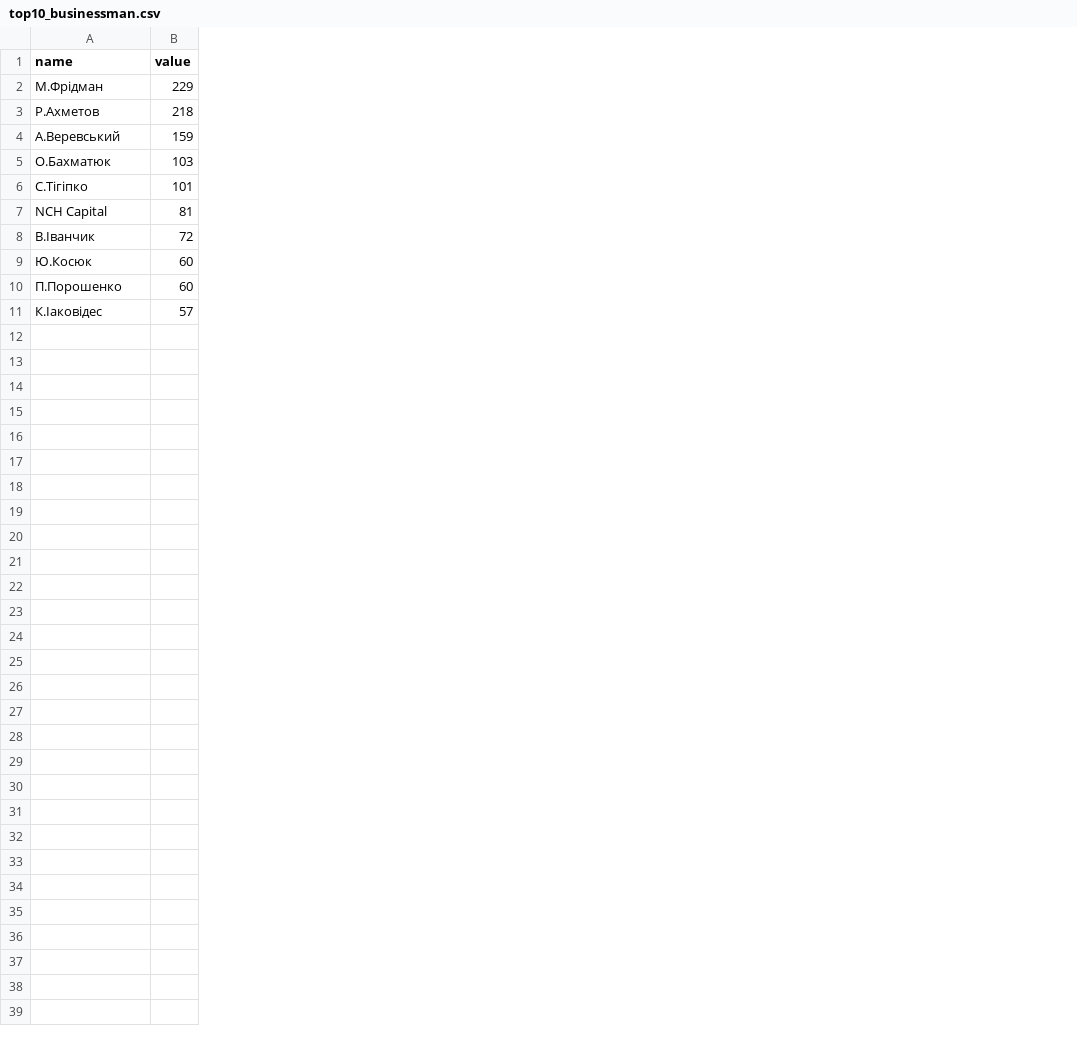
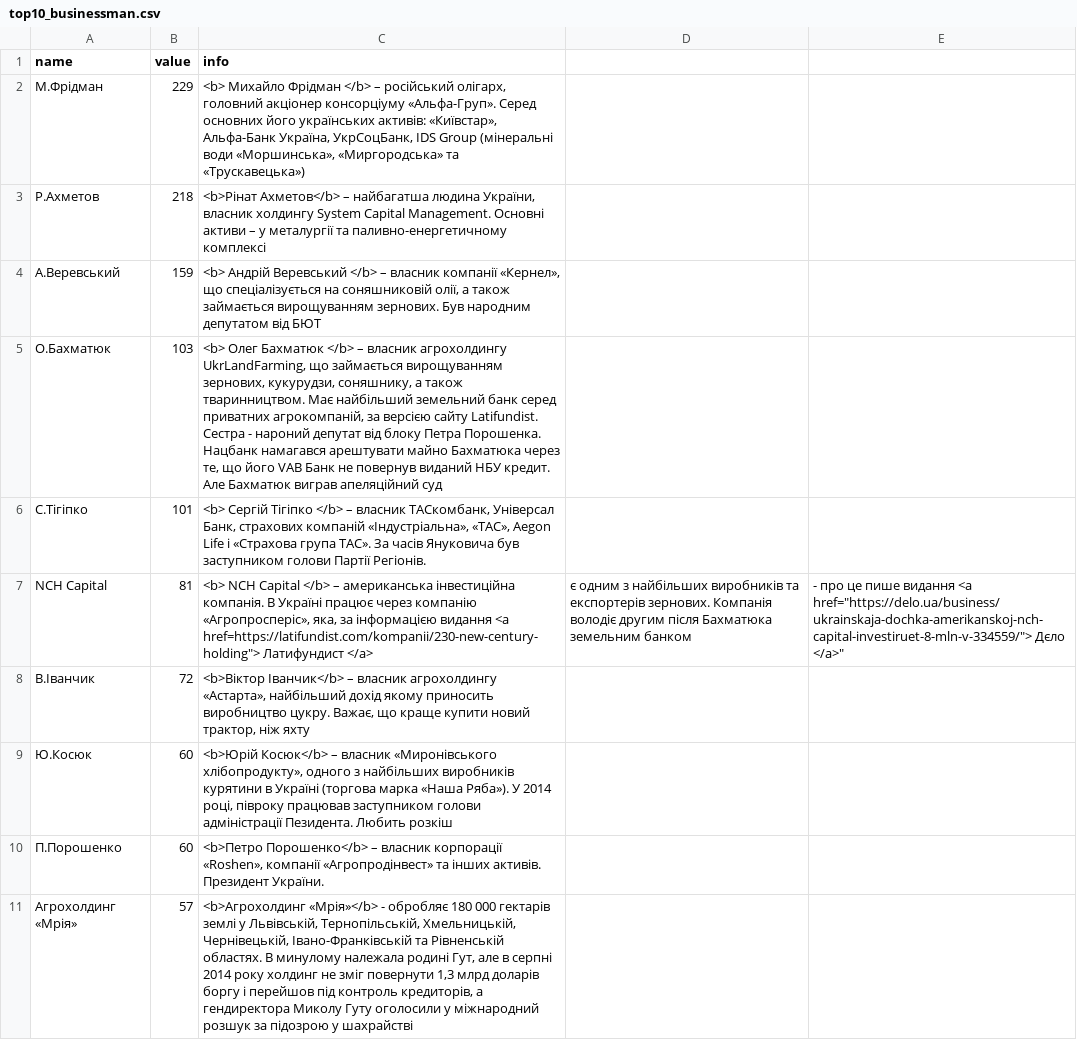
Before and after one commit to YevhDr/beneficiaries, a CSV file: data/top10_businessman.csv, drawn as a sheet; the diff names each change by its address in the sheet, - before the commit and + after, or states it on an @@ line.

```diff
--- a/data/top10_businessman.csv
+++ b/data/top10_businessman.csv
+column C (info), rows 2-11: <b> Михайло Фрідман </b> – російський олігарх, головний акціонер консорціуму «Альфа-Груп». Серед основних його українських активів: «Київстар», Альфа-Банк Україна, УкрСоцБанк, IDS Group (мінеральні води «Моршинська», «Миргородська» та «Трускавецька») | <b>Рінат Ахметов</b> – найбагатша людина України, власник холдингу System Capital Management. Основні активи – у металургії та паливно-енергетичному комплексі | <b> Андрій Веревський </b> – власник компанії «Кернел», що спеціалізується на соняшниковій олії, а також займається вирощуванням зернових. Був народним депутатом від БЮТ | <b> Олег Бахматюк </b> – власник агрохолдингу UkrLandFarming, що займається вирощуванням зернових, кукурудзи, соняшнику, а також тваринництвом. Має найбільший земельний банк серед приватних агрокомпаній, за версією сайту Latifundist. Сестра - нароний депутат від блоку Петра Порошенка. Нацбанк намагався арештувати майно Бахматюка через те, що його VAB Банк не повернув виданий НБУ кредит. Але Бахматюк виграв апеляційний суд | <b> Сергій Тігіпко </b> – власник ТАСкомбанк, Універсал Банк, страхових компаній «Індустріальна», «ТАС», Aegon Life і «Страхова група ТАС». За часів Януковича був заступником голови Партії Регіонів. | <b> NCH Capital </b> – американська інвестиційна компанія. В Україні працює через компанію «Агропросперіс», яка, за інформацією видання <a href=https://latifundist.com/kompanii/230-new-century-holding"> Латифундист </a> | <b>Віктор Іванчик</b> – власник агрохолдингу «Астарта», найбільший дохід якому приносить виробництво цукру. Важає, що краще купити новий трактор, ніж яхту | <b>Юрій Косюк</b> – власник «Миронівського хлібопродукту», одного з найбільших виробників курятини в Україні (торгова марка «Наша Ряба»). У 2014 році, півроку працював заступником голови адміністрації Пезидента. Любить розкіш | <b>Петро Порошенко</b> – власник корпорації «Roshen», компанії «Агропродінвест» та інших активів. Президент України. | <b>Агрохолдинг «Мрія»</b> - обробляє 180 000 гектарів землі у Львівській, Тернопільській, Хмельницькій, Чернівецькій, Івано-Франківській та Рівненській областях. В минулому належала родині Гут, але в серпні 2014 року холдинг не зміг повернути 1,3 млрд доларів боргу і перейшов під контроль кредиторів, а гендиректора Миколу Гуту оголосили у міжнародний розшук за підозрою у шахрайстві
+column D, row 7: є одним з найбільших виробників та експортерів зернових. Компанія володіє другим після Бахматюка земельним банком
+column E, row 7: - про це пише видання <a href="https://delo.ua/business/ukrainskaja-dochka-amerikanskoj-nch-capital-investiruet-8-mln-v-334559/"> Дєло </a>"
-A11 (name): К.Іаковідес
+A11 (name): Агрохолдинг «Мрія»
```
Also changed, not shown: 6 other files.
